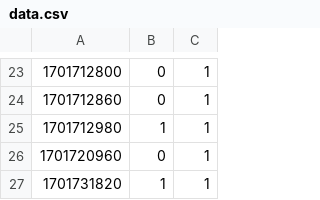
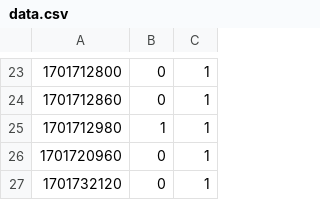
Before and after one commit to cs370team/cs370team.github.io, a CSV file: data.csv, drawn as a sheet; only a part is shown, gaps mark what is left out; removed rows and columns are numbered as before the commit, all else as after; the diff names each change by its address in the sheet, - before the commit and + after, or states it on an @@ line.

```diff
--- a/data.csv
+++ b/data.csv
-row 27: 1701731820 | 1 | 1
+row 27: 1701732120 | 0 | 1
```
Also changed, not shown: 3 other files.
